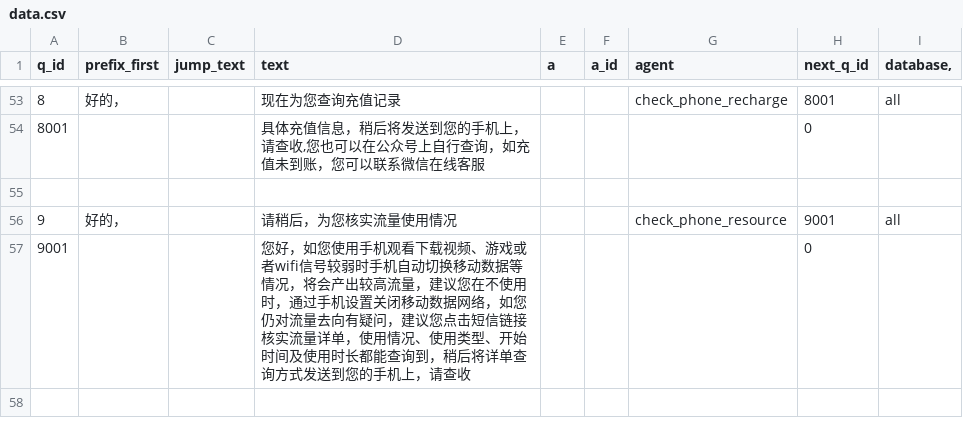
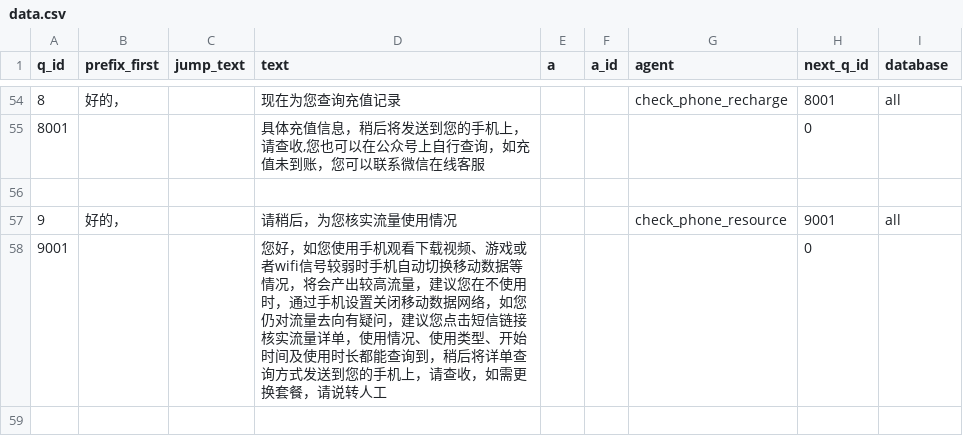
Before and after one commit to nuaazs/AskLLM, a CSV file: resources/data.csv, drawn as a sheet; only a part is shown, gaps mark what is left out; the diff covers the shown part only.

Commit message:
Update data.csv

```diff
--- a/resources/data.csv
+++ b/resources/data.csv
@@ -1 +1 @@
-q_id	prefix_first	jump_text	text	a	a_id	agent	next_q_id	database,
+q_id	prefix_first	jump_text	text	a	a_id	agent	next_q_id	database
@@ -56,2 +57,2 @@ q_id	prefix_first	jump_text	text	a	a_id	agent	next_q_id	database,
 9	好的，		请稍后，为您核实流量使用情况			check_phone_resource	9001	all
-9001			您好，如您使用手机观看下载视频、游戏或者wifi信号较弱时手机自动切换移动数据等情况，将会产出较高流量，建议您在不使用时，通过手机设置关闭移动数据网络，如您仍对流量去向有疑问，建议您点击短信链接核实流量详单，使用情况、使用类型、开始时间及使用时长都能查询到，稍后将详单查询方式发送到您的手机上，请查收				0	
+9001			您好，如您使用手机观看下载视频、游戏或者wifi信号较弱时手机自动切换移动数据等情况，将会产出较高流量，建议您在不使用时，通过手机设置关闭移动数据网络，如您仍对流量去向有疑问，建议您点击短信链接核实流量详单，使用情况、使用类型、开始时间及使用时长都能查询到，稍后将详单查询方式发送到您的手机上，请查收，如需更换套餐，请说转人工				0	
```
Also changed, not shown: 3 added rows, 1 removed row and 12 edited cells elsewhere in this file.
